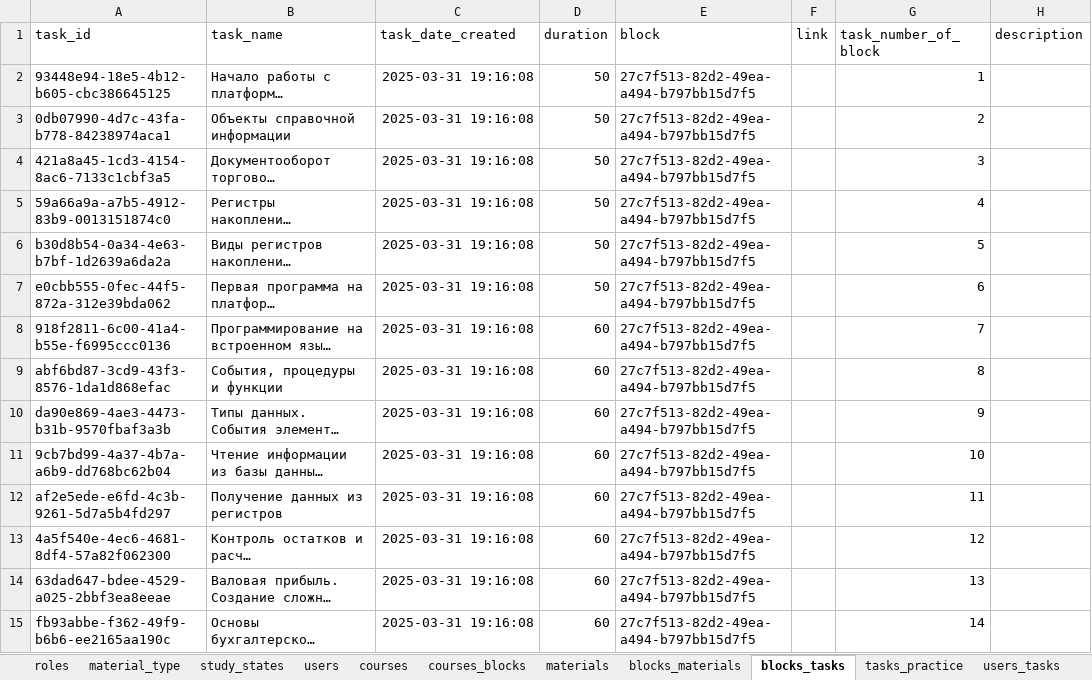
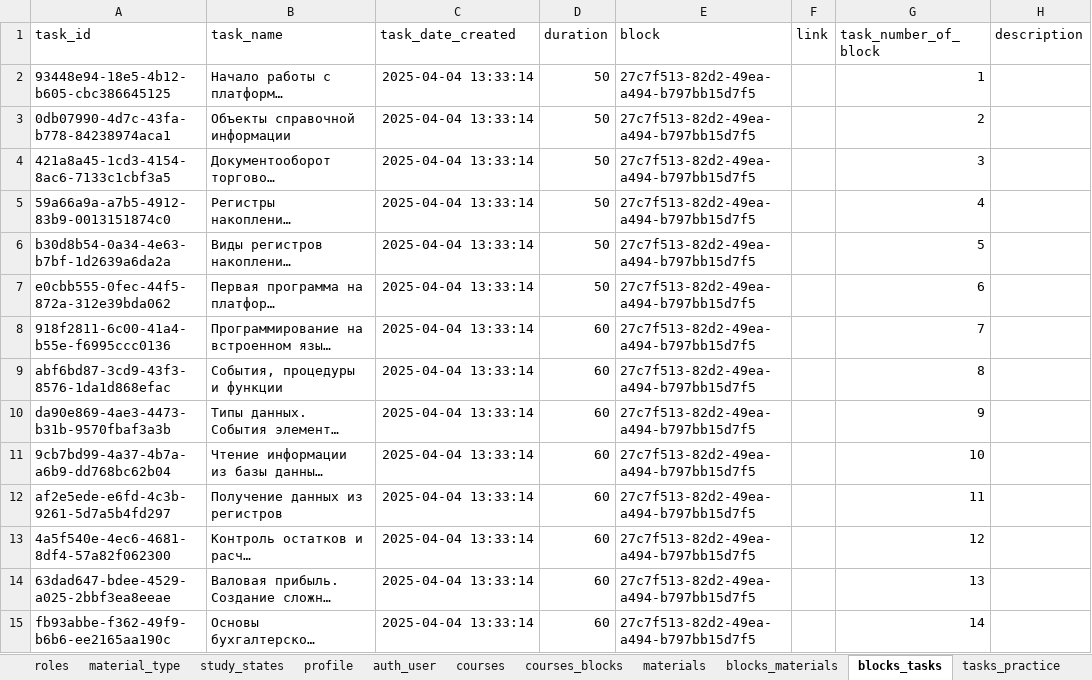
Before and after one commit to RangPinck/study_1c, an Excel workbook: database/data_for_import/data_for_import.xlsx, sheet blocks_tasks, drawn as a sheet; only a part is shown; long unchanged cells end in …; values as stored, in another font and other column widths than the file's, no borders; the diff covers the shown part only; the diff names each change by its address in the sheet, - before the commit and + after, or states it on an @@ line.

```diff
--- a/database/data_for_import/data_for_import.xlsx (sheet blocks_tasks)
+++ b/database/data_for_import/data_for_import.xlsx (sheet blocks_tasks)
-sheet tab: users
+sheet tab: profile
+sheet tab: auth_user
-C2:C15 (task_date_created): 2025-03-31 19:16:08
+C2:C15 (task_date_created): 2025-04-04 13:33:14
```
Also changed, not shown: 44 edited cells elsewhere in this sheet, sheet tasks_practice, sheet profile, sheet blocks_materials, sheet materials, sheet courses_blocks, sheet courses, 10 other files.
